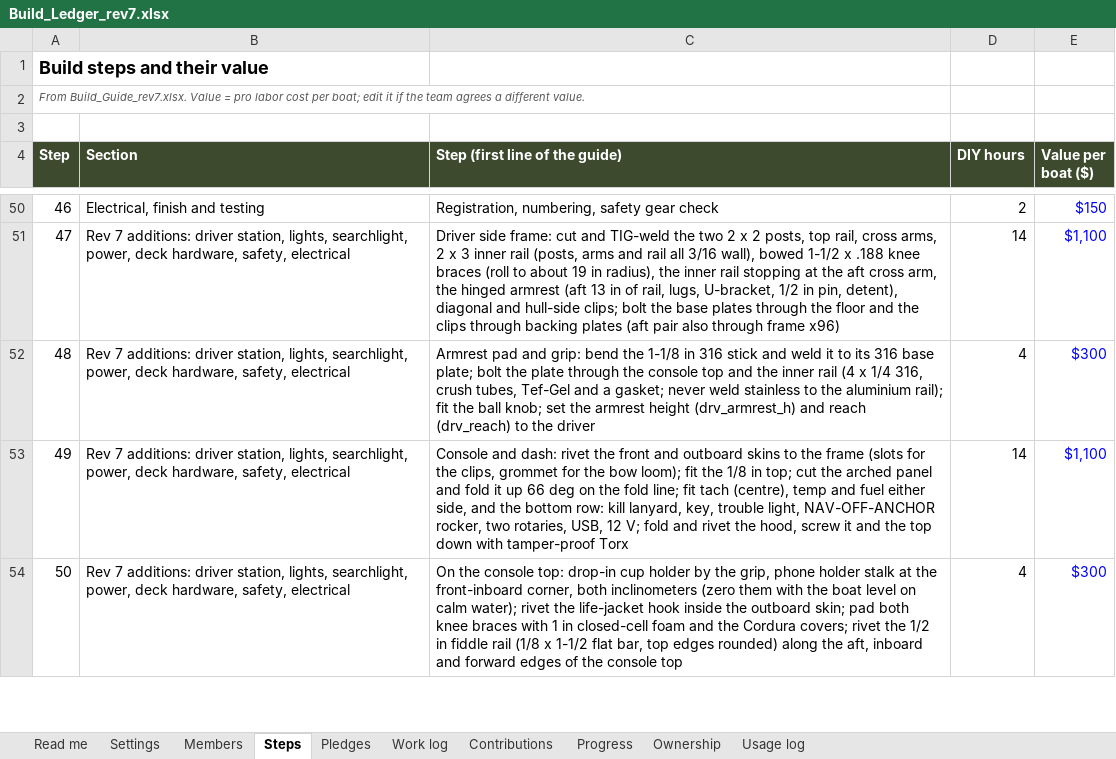
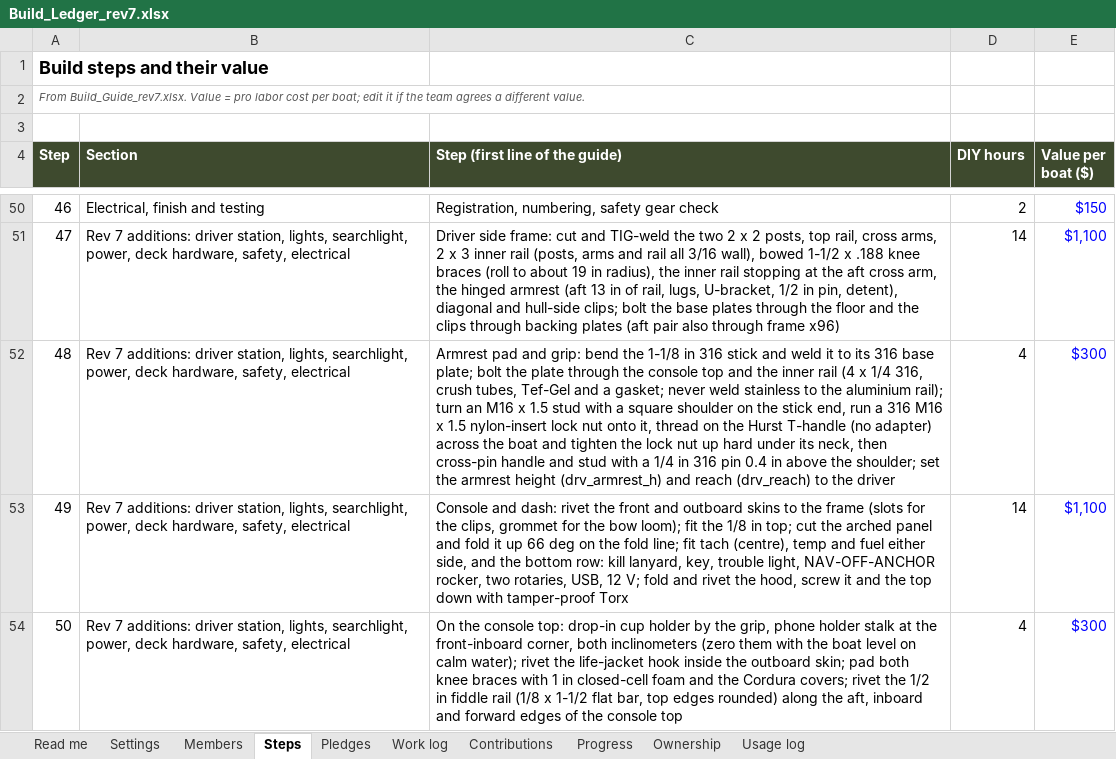
Before and after one commit to acappon/DIY-MiniAirboat, an Excel workbook: StraddleDart_rev7/Team/Build_Ledger_rev7.xlsx, sheet Steps, drawn as a sheet; only a part is shown, gaps mark what is left out; values as stored, in another font and other column widths than the file's, no borders; the diff names each change by its address in the sheet, - before the commit and + after, or states it on an @@ line.

```diff
--- a/StraddleDart_rev7/Team/Build_Ledger_rev7.xlsx (sheet Steps)
+++ b/StraddleDart_rev7/Team/Build_Ledger_rev7.xlsx (sheet Steps)
-C52 (Step (first line of the guide)): …aluminium rail); fit the ball knob; set the…
+C52 (Step (first line of the guide)): …aluminium rail); turn an M16 x 1.5 stud with a square shoulder on the stick end, run a 316 M16 x 1.5 nylon-insert lock nut onto it, thread on the Hurst T-handle (no adapter) across the boat and tighten the lock nut up hard under its neck, then cross-pin handle and stud with a 1/4 in 316 pin 0.4 in above the shoulder; set the…
```
Also changed, not shown: StraddleDart_rev7/BOM_rev7.xlsx, StraddleDart_rev7/Build_Guide_rev7.xlsx, 19 other files.
